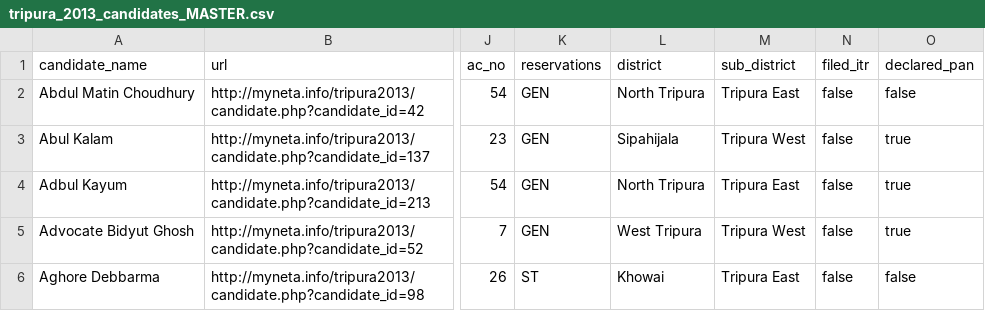
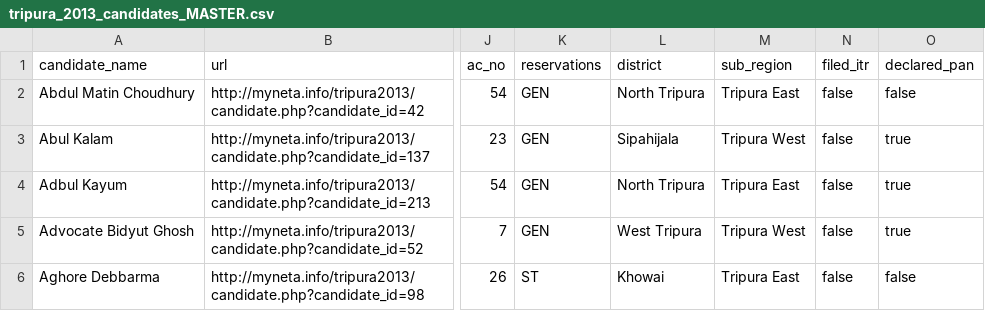
Before and after one commit to HarryStevens/adr-election-node, a CSV file: data/tripura/2013/tripura_2013_candidates_MASTER.csv, drawn as a sheet; only a part is shown, gaps mark what is left out; the diff names each change by its address in the sheet, - before the commit and + after, or states it on an @@ line.

```diff
--- a/data/tripura/2013/tripura_2013_candidates_MASTER.csv
+++ b/data/tripura/2013/tripura_2013_candidates_MASTER.csv
-M1: sub_district
+M1: sub_region
```
Also changed, not shown: 11 other files.
